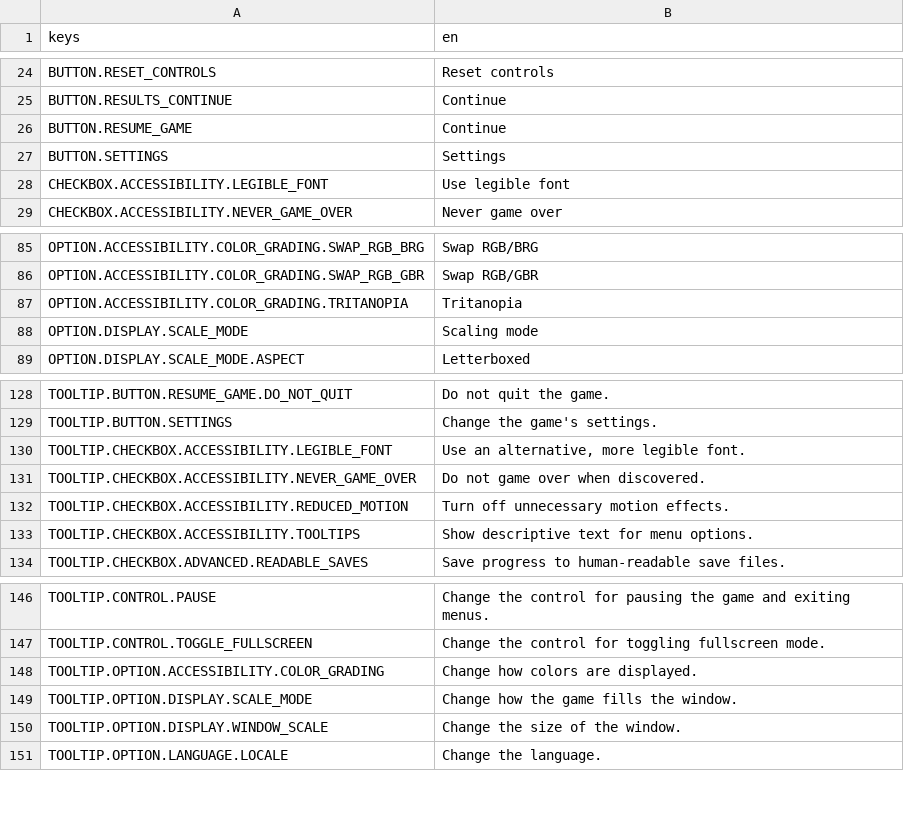
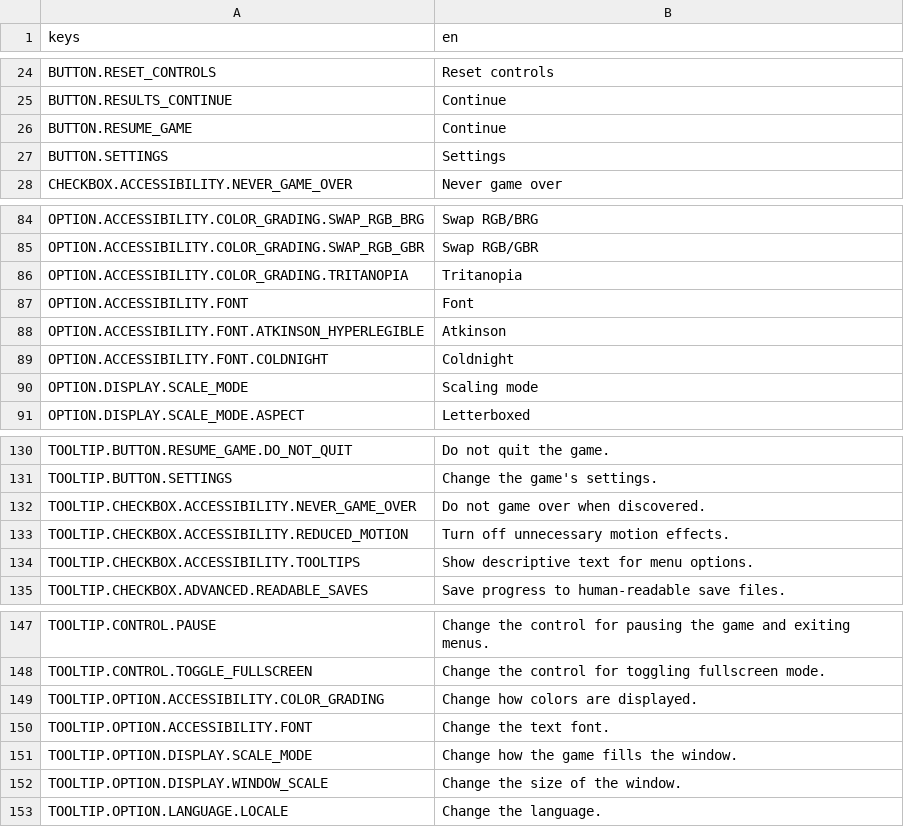
Before and after one commit to krobbi/coldest-night, a CSV file: resources/translations/text.csv, drawn as a sheet; only a part is shown, gaps mark what is left out.

Commit message:
Display manager
Move display manager to autoload scene.
Remove unnecessary state from display manager.
Change legible font boolean to font option.
Move fullscreen toggle control to display manager.
Remove all uses of Global.tree.

```diff
--- a/resources/translations/text.csv
+++ b/resources/translations/text.csv
@@ -27,3 +27,2 @@ BUTTON.RESUME_GAME,"Continue"
 BUTTON.SETTINGS,"Settings"
-CHECKBOX.ACCESSIBILITY.LEGIBLE_FONT,"Use legible font"
 CHECKBOX.ACCESSIBILITY.NEVER_GAME_OVER,"Never game over"
@@ -87,2 +86,5 @@ OPTION.ACCESSIBILITY.COLOR_GRADING.SWAP_RGB_GBR,"Swap RGB/GBR"
 OPTION.ACCESSIBILITY.COLOR_GRADING.TRITANOPIA,"Tritanopia"
+OPTION.ACCESSIBILITY.FONT,"Font"
+OPTION.ACCESSIBILITY.FONT.ATKINSON_HYPERLEGIBLE,"Atkinson"
+OPTION.ACCESSIBILITY.FONT.COLDNIGHT,"Coldnight"
 OPTION.DISPLAY.SCALE_MODE,"Scaling mode"
@@ -129,3 +131,2 @@ TOOLTIP.BUTTON.RESUME_GAME.DO_NOT_QUIT,"Do not quit the game."
 TOOLTIP.BUTTON.SETTINGS,"Change the game's settings."
-TOOLTIP.CHECKBOX.ACCESSIBILITY.LEGIBLE_FONT,"Use an alternative, more legible font."
 TOOLTIP.CHECKBOX.ACCESSIBILITY.NEVER_GAME_OVER,"Do not game over when discovered."
@@ -148,2 +149,3 @@ TOOLTIP.CONTROL.TOGGLE_FULLSCREEN,"Change the control for toggling fullscreen mo
 TOOLTIP.OPTION.ACCESSIBILITY.COLOR_GRADING,"Change how colors are displayed."
+TOOLTIP.OPTION.ACCESSIBILITY.FONT,"Change the text font."
 TOOLTIP.OPTION.DISPLAY.SCALE_MODE,"Change how the game fills the window."
```
Also changed, not shown: 24 other files.
